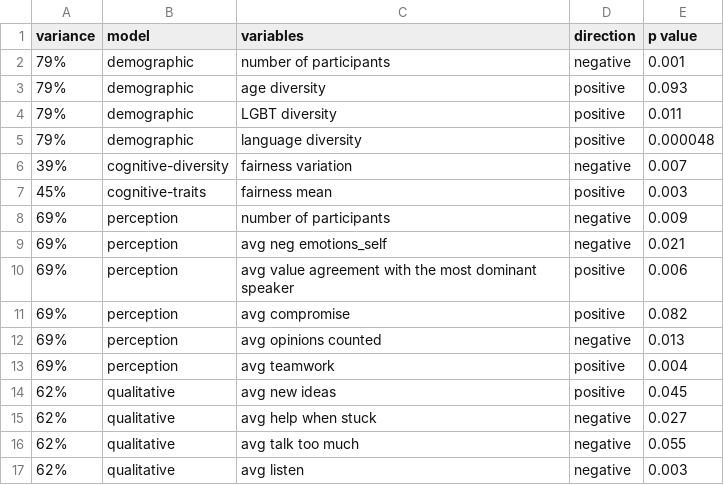
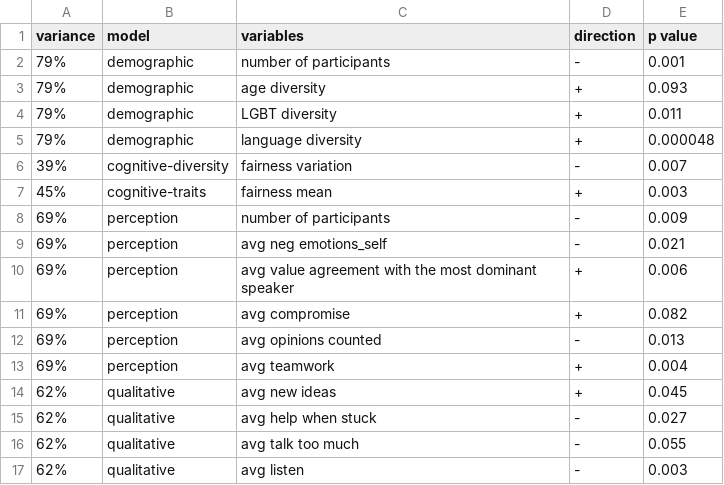
Before and after one commit to neil-oliver/Forbes-Ignite-Public, a CSV file: data/Ignite Project Regression Info.csv, drawn as a sheet.

Commit message:
Update Ignite Project Regression Info.csv

```diff
--- a/data/Ignite Project Regression Info.csv
+++ b/data/Ignite Project Regression Info.csv
@@ -1,17 +1,17 @@
 variance,model,variables,direction,p value
-79%,demographic,number of participants,negative,0.001
-79%,demographic,age diversity,positive,0.093
-79%,demographic,LGBT diversity,positive,0.011
-79%,demographic,language diversity,positive,0.000048
-39%,cognitive-diversity,fairness variation,negative,0.007
-45%,cognitive-traits,fairness mean,positive,0.003
-69%,perception,number of participants,negative,0.009
-69%,perception,avg neg emotions_self,negative,0.021
-69%,perception,avg value agreement with the most dominant speaker,positive,0.006
-69%,perception,avg compromise,positive,0.082
-69%,perception,avg opinions counted,negative,0.013
-69%,perception,avg teamwork,positive,0.004
-62%,qualitative,avg new ideas,positive,0.045
-62%,qualitative,avg help when stuck,negative,0.027
-62%,qualitative,avg talk too much,negative,0.055
-62%,qualitative,avg listen,negative,0.003
+79%,demographic,number of participants,-,0.001
+79%,demographic,age diversity,+,0.093
+79%,demographic,LGBT diversity,+,0.011
+79%,demographic,language diversity,+,0.000048
+39%,cognitive-diversity,fairness variation,-,0.007
+45%,cognitive-traits,fairness mean,+,0.003
+69%,perception,number of participants,-,0.009
+69%,perception,avg neg emotions_self,-,0.021
+69%,perception,avg value agreement with the most dominant speaker,+,0.006
+69%,perception,avg compromise,+,0.082
+69%,perception,avg opinions counted,-,0.013
+69%,perception,avg teamwork,+,0.004
+62%,qualitative,avg new ideas,+,0.045
+62%,qualitative,avg help when stuck,-,0.027
+62%,qualitative,avg talk too much,-,0.055
+62%,qualitative,avg listen,-,0.003
```
